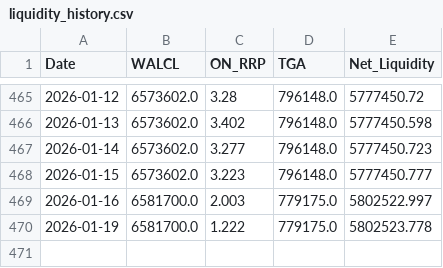
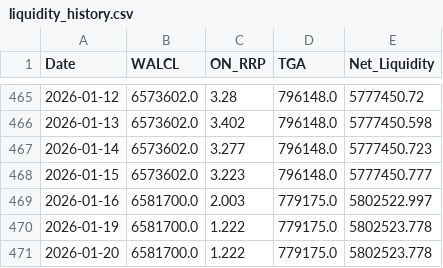
Before and after one commit to OtherChains/usd_liquidity_index, a CSV file: data/liquidity_history.csv, drawn as a sheet; only a part is shown, gaps mark what is left out; the diff names each change by its address in the sheet, - before the commit and + after, or states it on an @@ line.

Commit message:
Auto‑update 2026-01-20

```diff
--- a/data/liquidity_history.csv
+++ b/data/liquidity_history.csv
+row 471: 2026-01-20 | 6581700.0 | 1.222 | 779175.0 | 5802523.778
```
